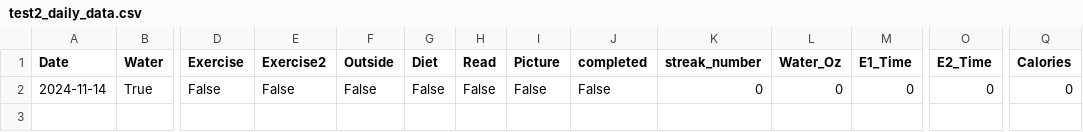
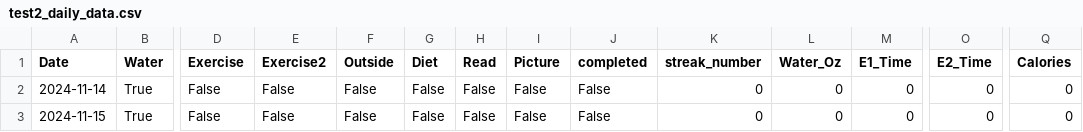
Before and after one commit to hslewin/HabitTracker, a CSV file: test2_daily_data.csv, drawn as a sheet; only a part is shown, gaps mark what is left out; rows hold the shown columns only; the diff names each change by its address in the sheet, - before the commit and + after, or states it on an @@ line.

```diff
--- a/test2_daily_data.csv
+++ b/test2_daily_data.csv
+row 3: 2024-11-15 | True | False | False | False | False | False | False | False | 0 | 0 | 0 | 0 | 0
```
Also changed, not shown: 2 other files.
